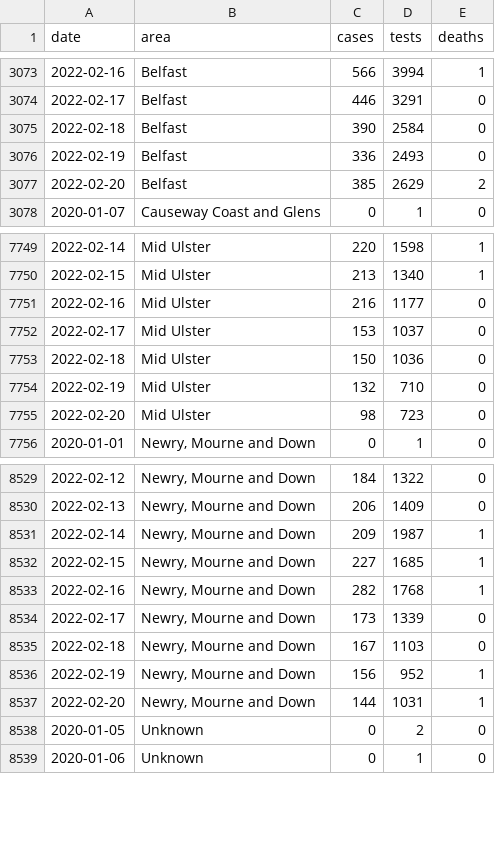
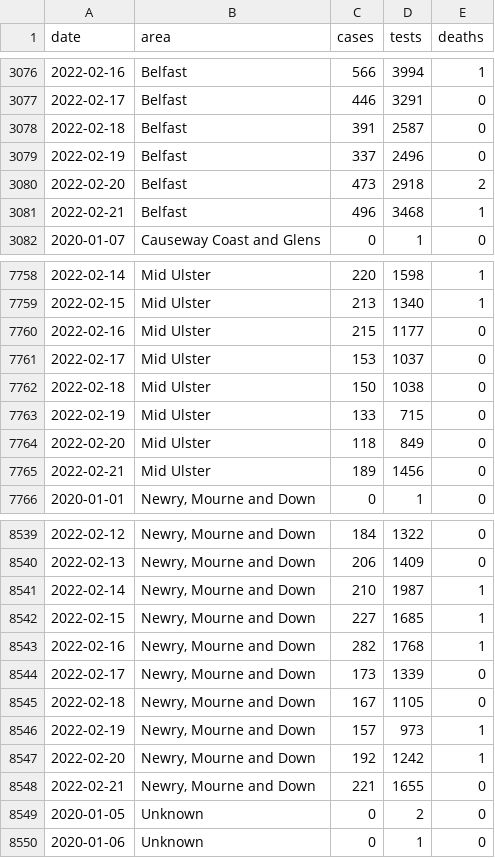
Before and after one commit to obrienjoey/covid19northernireland, a CSV file: data/ni_covid_local.csv, drawn as a sheet; only a part is shown, gaps mark what is left out; the diff covers the shown part only.

Commit message:
update NI Covid19 data Tue Feb 22 22:11:22 GMT 2022

```diff
--- a/data/ni_covid_local.csv
+++ b/data/ni_covid_local.csv
@@ -3074,5 +3077,6 @@ date,area,cases,tests,deaths
 2022-02-17,Belfast,446,3291,0
-2022-02-18,Belfast,390,2584,0
-2022-02-19,Belfast,336,2493,0
-2022-02-20,Belfast,385,2629,2
+2022-02-18,Belfast,391,2587,0
+2022-02-19,Belfast,337,2496,0
+2022-02-20,Belfast,473,2918,2
+2022-02-21,Belfast,496,3468,1
 2020-01-07,Causeway Coast and Glens,0,1,0
@@ -7750,7 +7759,8 @@ date,area,cases,tests,deaths
 2022-02-15,Mid Ulster,213,1340,1
-2022-02-16,Mid Ulster,216,1177,0
+2022-02-16,Mid Ulster,215,1177,0
 2022-02-17,Mid Ulster,153,1037,0
-2022-02-18,Mid Ulster,150,1036,0
-2022-02-19,Mid Ulster,132,710,0
-2022-02-20,Mid Ulster,98,723,0
+2022-02-18,Mid Ulster,150,1038,0
+2022-02-19,Mid Ulster,133,715,0
+2022-02-20,Mid Ulster,118,849,0
+2022-02-21,Mid Ulster,189,1456,0
 2020-01-01,"Newry, Mourne and Down",0,1,0
@@ -8530,3 +8540,3 @@ date,area,cases,tests,deaths
 2022-02-13,"Newry, Mourne and Down",206,1409,0
-2022-02-14,"Newry, Mourne and Down",209,1987,1
+2022-02-14,"Newry, Mourne and Down",210,1987,1
 2022-02-15,"Newry, Mourne and Down",227,1685,1
@@ -8534,5 +8544,6 @@ date,area,cases,tests,deaths
 2022-02-17,"Newry, Mourne and Down",173,1339,0
-2022-02-18,"Newry, Mourne and Down",167,1103,0
-2022-02-19,"Newry, Mourne and Down",156,952,1
-2022-02-20,"Newry, Mourne and Down",144,1031,1
+2022-02-18,"Newry, Mourne and Down",167,1105,0
+2022-02-19,"Newry, Mourne and Down",157,973,1
+2022-02-20,"Newry, Mourne and Down",192,1242,1
+2022-02-21,"Newry, Mourne and Down",221,1655,0
 2020-01-05,Unknown,0,2,0
```
Also changed, not shown: 9 added rows and 43 edited cells elsewhere in this file, data/ni_covid_national.csv, 1 other file.
